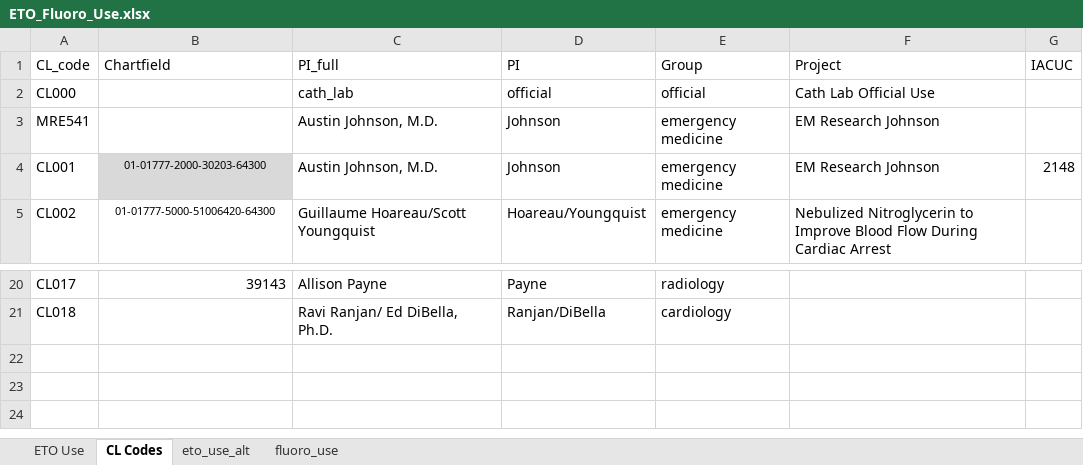
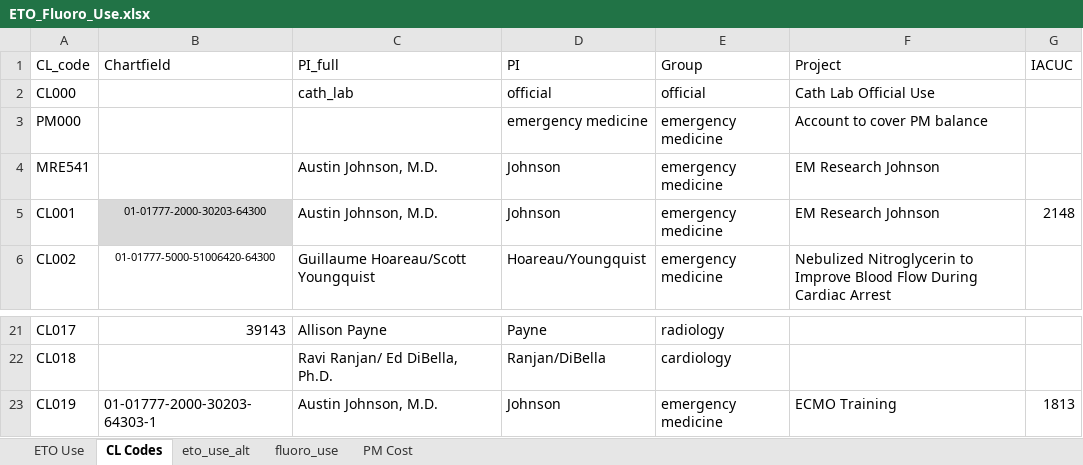
Before and after one commit to mzabrisk/eto_billing, an Excel workbook: ETO_Fluoro_Use.xlsx, sheet CL Codes, drawn as a sheet; only a part is shown, gaps mark what is left out; values as stored, in another font and other column widths than the file's, no borders; the diff names each change by its address in the sheet, - before the commit and + after, or states it on an @@ line.

```diff
--- a/ETO_Fluoro_Use.xlsx (sheet CL Codes)
+++ b/ETO_Fluoro_Use.xlsx (sheet CL Codes)
+sheet tab: PM Cost
+row 3: PM000 |  |  | emergency medicine | emergency medicine | Account to cover PM balance
+row 23: CL019 | 01-01777-2000-30203-64303-1 | Austin Johnson, M.D. | Johnson | emergency medicine | ECMO Training | 1813
```
Also changed, not shown: sheet eto_use_alt, sheet fluoro_use, ETO_Fluoro_running_totals_FY2026.xlsx, 32 other files.
